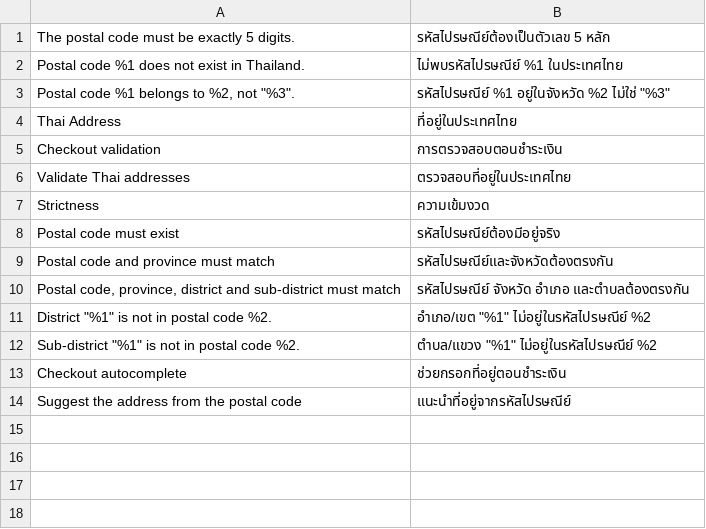
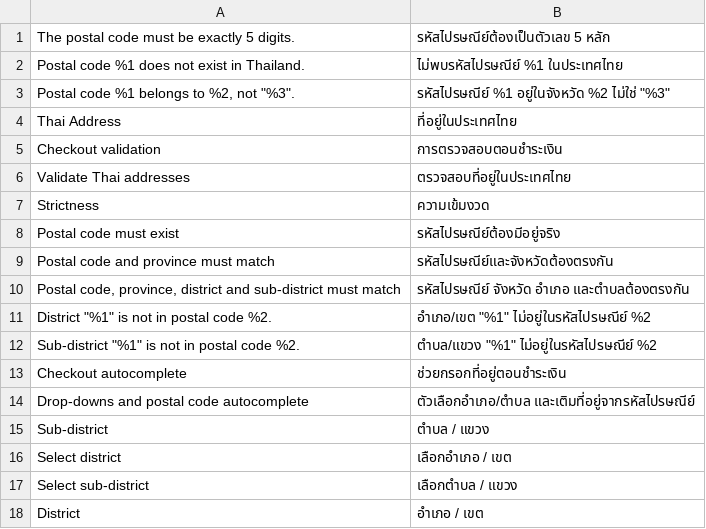
Before and after one commit to Peerapatfc/magento2-thai-address, a CSV file: i18n/th_TH.csv, drawn as a sheet.

```diff
--- a/i18n/th_TH.csv
+++ b/i18n/th_TH.csv
@@ -13,2 +13,6 @@
 "Checkout autocomplete","ช่วยกรอกที่อยู่ตอนชำระเงิน"
-"Suggest the address from the postal code","แนะนำที่อยู่จากรหัสไปรษณีย์"
+"Drop-downs and postal code autocomplete","ตัวเลือกอำเภอ/ตำบล และเติมที่อยู่จากรหัสไปรษณีย์"
+"Sub-district","ตำบล / แขวง"
+"Select district","เลือกอำเภอ / เขต"
+"Select sub-district","เลือกตำบล / แขวง"
+"District","อำเภอ / เขต"
```
Also changed, not shown: 11 other files.
